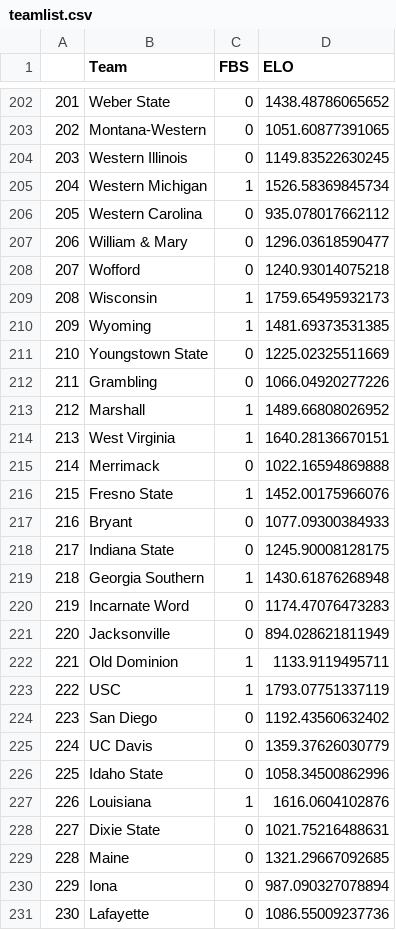
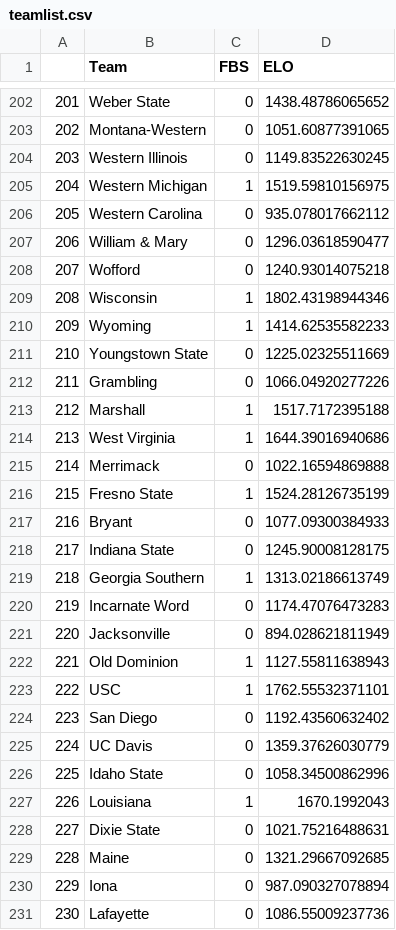
Before and after one commit to fmathews11/College_Football_Stats, a CSV file: teamlist.csv, drawn as a sheet; only a part is shown, gaps mark what is left out; the diff covers the shown part only; the diff names each change by its address in the sheet, - before the commit and + after, or states it on an @@ line.

Commit message:
Add files via upload

```diff
--- a/teamlist.csv
+++ b/teamlist.csv
-D205 (ELO): 1526.58369845734
+D205 (ELO): 1519.59810156975
-D209 (ELO): 1759.65495932173
+D209 (ELO): 1802.43198944346
-D210 (ELO): 1481.69373531385
+D210 (ELO): 1414.62535582233
-D213 (ELO): 1489.66808026952
+D213 (ELO): 1517.7172395188
-D214 (ELO): 1640.28136670151
+D214 (ELO): 1644.39016940686
-D216 (ELO): 1452.00175966076
+D216 (ELO): 1524.28126735199
-D219 (ELO): 1430.61876268948
+D219 (ELO): 1313.02186613749
-D222 (ELO): 1133.9119495711
+D222 (ELO): 1127.55811638943
-D223 (ELO): 1793.07751337119
+D223 (ELO): 1762.55532371101
-D227 (ELO): 1616.0604102876
+D227 (ELO): 1670.1992043
```
Also changed, not shown: 2 added rows and 119 edited cells elsewhere in this file.
